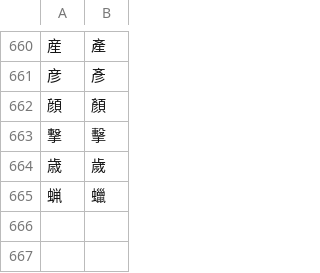
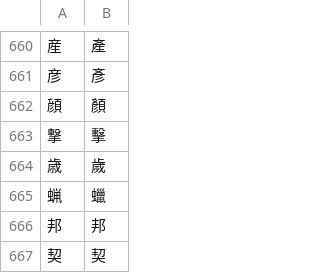
Before and after one commit to Dimyauwin/Koukijitentai-converter, a CSV file: kanji_data.csv, drawn as a sheet; only a part is shown, gaps mark what is left out; the diff names each change by its address in the sheet, - before the commit and + after, or states it on an @@ line.

Commit message:
Update kanji_data.csv

```diff
--- a/kanji_data.csv
+++ b/kanji_data.csv
+row 666: 邦 | 邦
+row 667: 契 | 契
```
